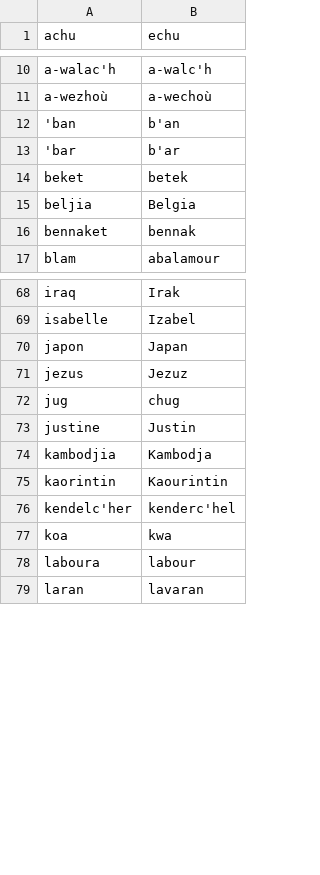
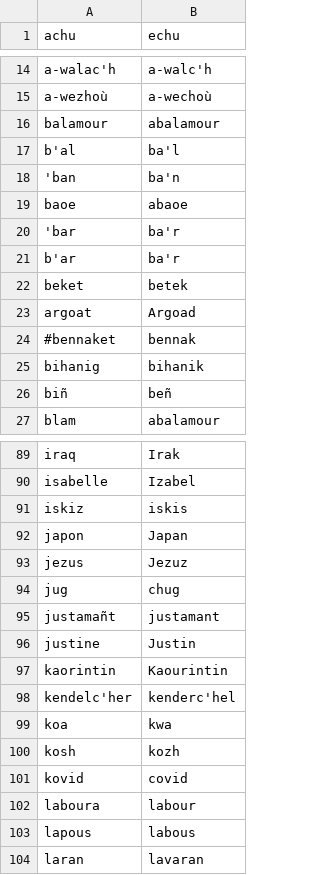
Before and after one commit to gweltou/ostilhou, a TSV file: ostilhou/dicts/standard_tokens.tsv, drawn as a sheet; only a part is shown, gaps mark what is left out; the diff covers the shown part only.

```diff
--- a/ostilhou/dicts/standard_tokens.tsv
+++ b/ostilhou/dicts/standard_tokens.tsv
@@ -11,7 +15,13 @@ a-walac'h	a-walc'h
 a-wezhoù	a-wechoù
-'ban	b'an
-'bar	b'ar
+balamour	abalamour
+b'al	ba'l
+'ban	ba'n
+baoe	abaoe
+'bar	ba'r
+b'ar	ba'r
 beket	betek
-beljia	Belgia
-bennaket	bennak
+argoat	Argoad
+#bennaket	bennak
+bihanig	bihanik
+biñ	beñ
 blam	abalamour
@@ -69,2 +90,3 @@ iraq	Irak
 isabelle	Izabel
+iskiz	iskis
 japon	Japan
@@ -72,4 +94,4 @@ jezus	Jezuz
 jug	chug
+justamañt	justamant
 justine	Justin
-kambodjia	Kambodja
 kaorintin	Kaourintin
@@ -77,3 +99,6 @@ kendelc'her	kenderc'hel
 koa	kwa
+kosh	kozh
+kovid	covid
 laboura	labour
+lapous	labous
 laran	lavaran
```
Also changed, not shown: 46 added rows, 6 removed rows and 3 edited cells elsewhere in this file, ostilhou/asr/lexicon_add.tsv, ostilhou/asr/lexicon_sub.tsv, 15 other files.
